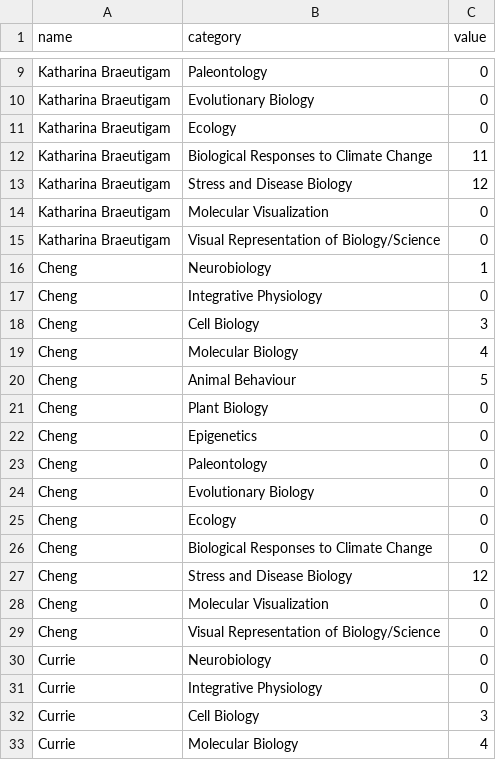
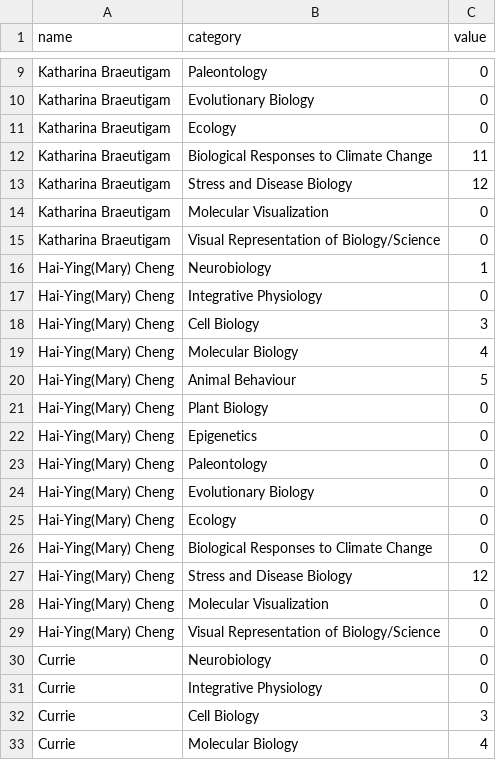
Before and after one commit to jerrbearo/UTMbiology, a CSV file: column1.2.csv, drawn as a sheet; only a part is shown, gaps mark what is left out.

Commit message:
Update column1.2.csv

```diff
--- a/column1.2.csv
+++ b/column1.2.csv
@@ -15,16 +15,16 @@ Katharina Braeutigam,Molecular Visualization,0
 Katharina Braeutigam,Visual Representation of Biology/Science,0
-Cheng,Neurobiology,1
-Cheng,Integrative Physiology,0
-Cheng,Cell Biology,3
-Cheng,Molecular Biology,4
-Cheng,Animal Behaviour,5
-Cheng,Plant Biology,0
-Cheng,Epigenetics,0
-Cheng,Paleontology,0
-Cheng,Evolutionary Biology,0
-Cheng,Ecology,0
-Cheng,Biological Responses to Climate Change,0
-Cheng,Stress and Disease Biology,12
-Cheng,Molecular Visualization,0
-Cheng,Visual Representation of Biology/Science,0
+Hai-Ying(Mary) Cheng,Neurobiology,1
+Hai-Ying(Mary) Cheng,Integrative Physiology,0
+Hai-Ying(Mary) Cheng,Cell Biology,3
+Hai-Ying(Mary) Cheng,Molecular Biology,4
+Hai-Ying(Mary) Cheng,Animal Behaviour,5
+Hai-Ying(Mary) Cheng,Plant Biology,0
+Hai-Ying(Mary) Cheng,Epigenetics,0
+Hai-Ying(Mary) Cheng,Paleontology,0
+Hai-Ying(Mary) Cheng,Evolutionary Biology,0
+Hai-Ying(Mary) Cheng,Ecology,0
+Hai-Ying(Mary) Cheng,Biological Responses to Climate Change,0
+Hai-Ying(Mary) Cheng,Stress and Disease Biology,12
+Hai-Ying(Mary) Cheng,Molecular Visualization,0
+Hai-Ying(Mary) Cheng,Visual Representation of Biology/Science,0
 Currie,Neurobiology,0
```
